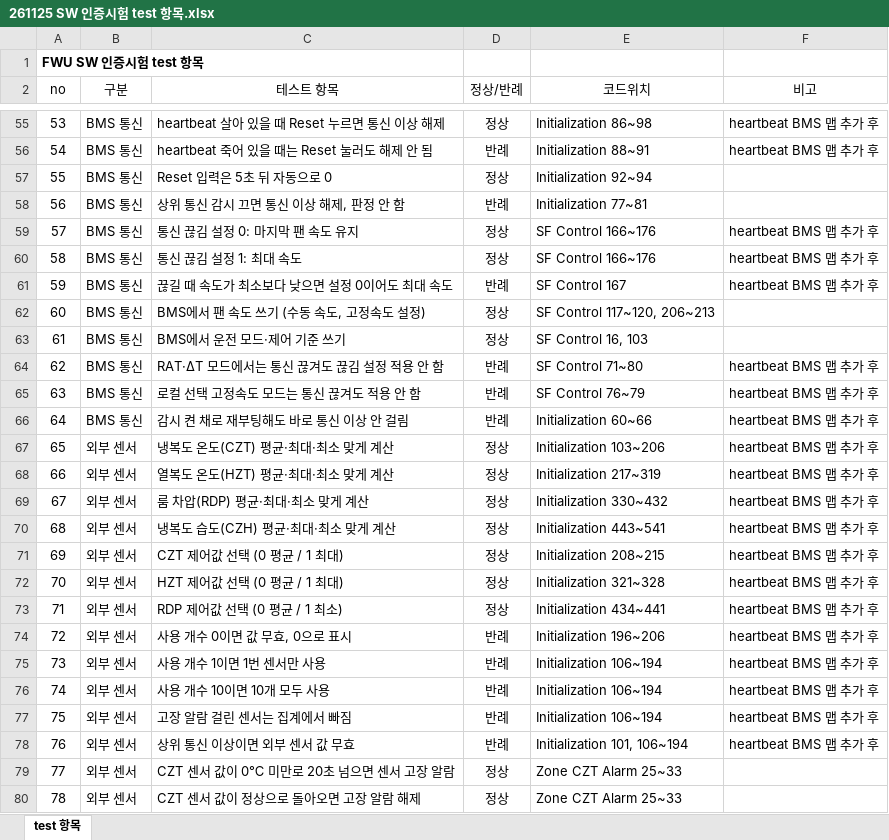
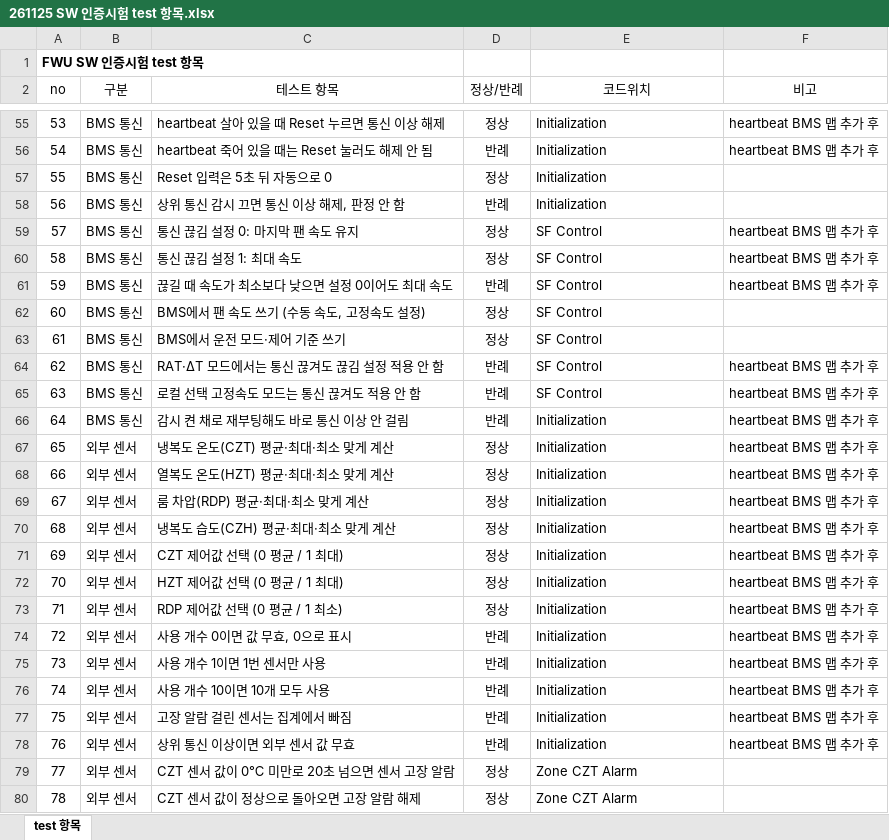
Before and after one commit to joo001121-create/FWU-logic, an Excel workbook: code review/261125 SW 인증시험 test 항목.xlsx, sheet test 항목, drawn as a sheet; only a part is shown, gaps mark what is left out; values as stored, in another font and other column widths than the file's, no borders; the diff covers the shown part only; the diff names each change by its address in the sheet, - before the commit and + after, or states it on an @@ line.

```diff
--- a/code review/261125 SW 인증시험 test 항목.xlsx (sheet test 항목)
+++ b/code review/261125 SW 인증시험 test 항목.xlsx (sheet test 항목)
-E55 (코드위치): Initialization 86~98
+E55 (코드위치): Initialization
-E56 (코드위치): Initialization 88~91
+E56 (코드위치): Initialization
-E57 (코드위치): Initialization 92~94
+E57 (코드위치): Initialization
-E58 (코드위치): Initialization 77~81
+E58 (코드위치): Initialization
-E59:E60 (코드위치): SF Control 166~176
+E59:E60 (코드위치): SF Control
-E61 (코드위치): SF Control 167
+E61 (코드위치): SF Control
-E62 (코드위치): SF Control 117~120, 206~213
+E62 (코드위치): SF Control
-E63 (코드위치): SF Control 16, 103
+E63 (코드위치): SF Control
-E64 (코드위치): SF Control 71~80
+E64 (코드위치): SF Control
-E65 (코드위치): SF Control 76~79
+E65 (코드위치): SF Control
-E66 (코드위치): Initialization 60~66
+E66 (코드위치): Initialization
-E67 (코드위치): Initialization 103~206
+E67 (코드위치): Initialization
-E68 (코드위치): Initialization 217~319
+E68 (코드위치): Initialization
-E69 (코드위치): Initialization 330~432
+E69 (코드위치): Initialization
-E70 (코드위치): Initialization 443~541
+E70 (코드위치): Initialization
-E71 (코드위치): Initialization 208~215
+E71 (코드위치): Initialization
-E72 (코드위치): Initialization 321~328
+E72 (코드위치): Initialization
-E73 (코드위치): Initialization 434~441
+E73 (코드위치): Initialization
-E74 (코드위치): Initialization 196~206
+E74 (코드위치): Initialization
-E75:E77 (코드위치): Initialization 106~194
+E75:E77 (코드위치): Initialization
-E78 (코드위치): Initialization 101, 106~194
+E78 (코드위치): Initialization
-E79:E80 (코드위치): Zone CZT Alarm 25~33
+E79:E80 (코드위치): Zone CZT Alarm
```
Also changed, not shown: 182 edited cells elsewhere in this sheet.
